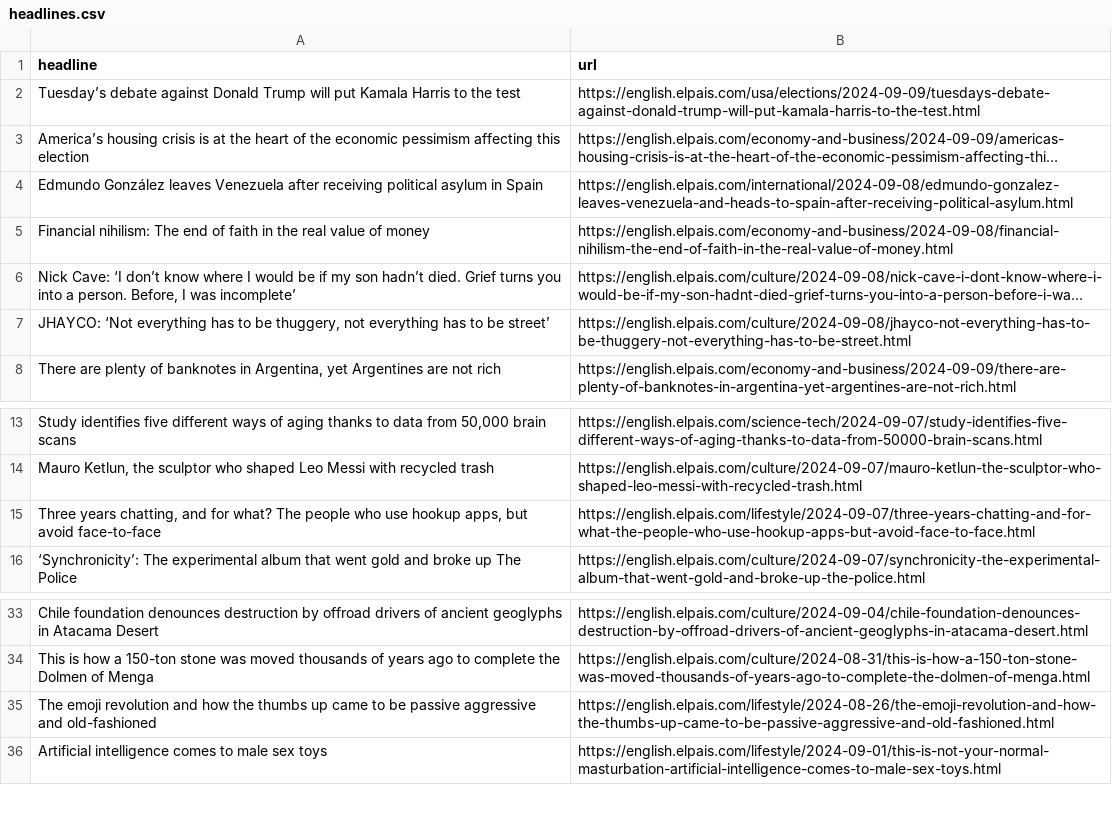
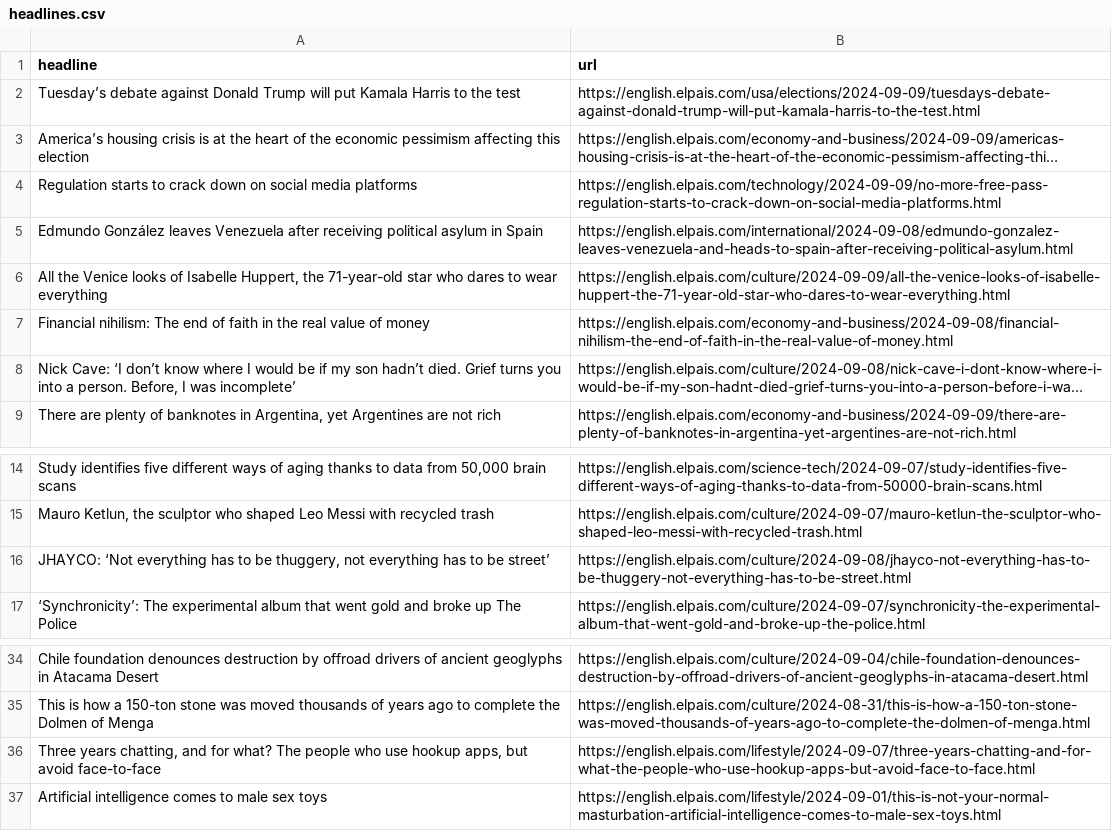
Before and after one commit to jsoma/el-pais-autoscraper, a CSV file: headlines.csv, drawn as a sheet; only a part is shown, gaps mark what is left out; long unchanged cells end in …; removed rows and columns are numbered as before the commit, all else as after; the diff names each change by its address in the sheet, - before the commit and + after, or states it on an @@ line.

```diff
--- a/headlines.csv
+++ b/headlines.csv
+row 4: Regulation starts to crack down on social media platforms | https://english.elpais.com/technology/2024-09-09/no-more-free-pass-regulation-starts-to-crack-down-on-social-media-platforms.html
+row 6: All the Venice looks of Isabelle Huppert, the 71-year-old star who dares to wear everything | https://english.elpais.com/culture/2024-09-09/all-the-venice-looks-of-isabelle-huppert-the-71-year-old-star-who-dares-to-wear-everything.html
@@ row 7 moved to row 16: JHAYCO: ‘Not everything has to be thugge… @@
-row 35: The emoji revolution and how the thumbs up came to be passive aggressive and old-fashioned | https://english.elpais.com/lifestyle/2024-08-26/the-emoji-revolution-and-how-the-thumbs-up-came-to-be-passive-aggressive-and-old-fashioned.html
@@ row 15 moved to row 36: Three years chatting, and for what? The … @@
```
